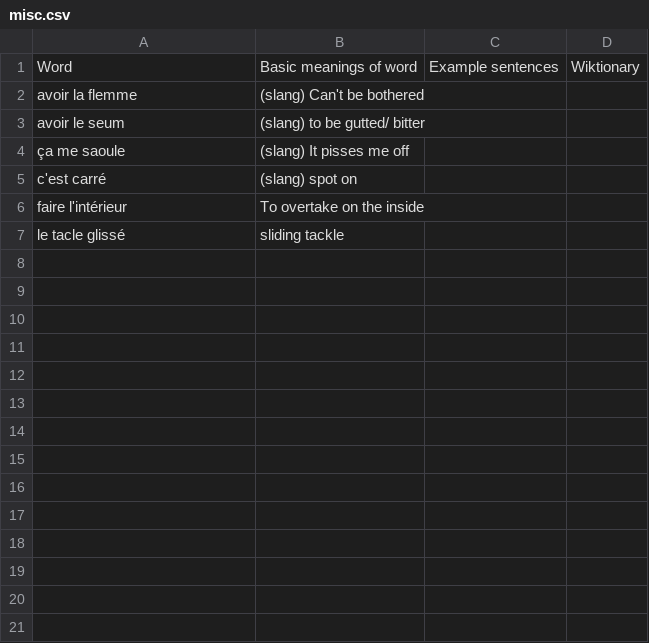
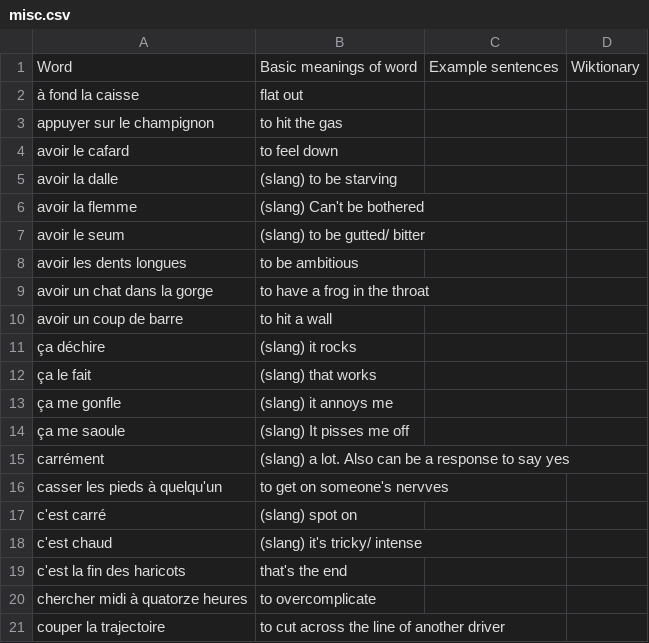
Before and after one commit to saltisgood/FrenchNotes, a CSV file: src/Tutoring/Vocab/misc.csv, drawn as a sheet; only a part is shown; the shorter side is filled out with more unchanged rows; the diff covers the shown part only.

Commit message:
Week 2 tutoring vocab

```diff
--- a/src/Tutoring/Vocab/misc.csv
+++ b/src/Tutoring/Vocab/misc.csv
@@ -1,5 +1,21 @@
 Word;Basic meanings of word;Example sentences;Wiktionary
+à fond la caisse;flat out;;
+appuyer sur le champignon;to hit the gas;;
+avoir le cafard;to feel down;;
+avoir la dalle;(slang) to be starving;;
 avoir la flemme;(slang) Can't be bothered;;
 avoir le seum;(slang) to be gutted/ bitter;;
+avoir les dents longues;to be ambitious;;
+avoir un chat dans la gorge;to have a frog in the throat;;
+avoir un coup de barre;to hit a wall;;
+ça déchire;(slang) it rocks;;
+ça le fait;(slang) that works;;
+ça me gonfle;(slang) it annoys me;;
 ça me saoule;(slang) It pisses me off;;
+carrément;(slang) a lot. Also can be a response to say yes;;
+casser les pieds à quelqu'un;to get on someone's nervves;;
 c'est carré;(slang) spot on;;
+c'est chaud;(slang) it's tricky/ intense;;
+c'est la fin des haricots;that's the end;;
+chercher midi à quatorze heures;to overcomplicate;;
+couper la trajectoire;to cut across the line of another driver;;
```
Also changed, not shown: 23 added rows elsewhere in this file, src/Tutoring/Vocab/adjectives.csv, src/Tutoring/Vocab/nouns.csv, 4 other files.
